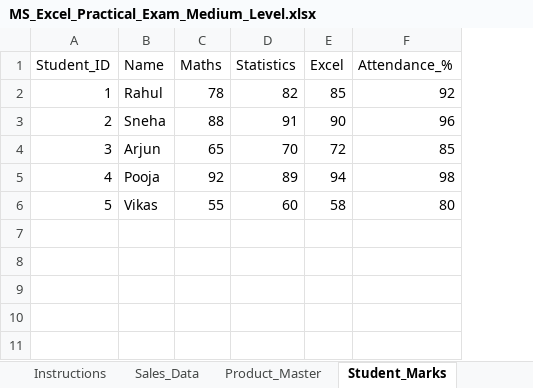
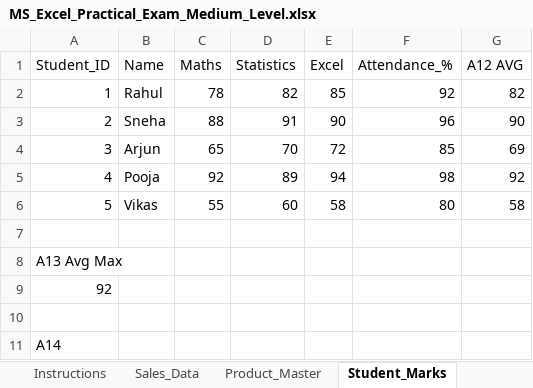
Before and after one commit to Harshi206/Excel, an Excel workbook: MS_Excel_Practical_Exam_Medium_Level.xlsx, sheet Student_Marks, drawn as a sheet; values as stored, in another font and other column widths than the file's, no borders; the diff names each change by its address in the sheet, - before the commit and + after, or states it on an @@ line.

```diff
--- a/MS_Excel_Practical_Exam_Medium_Level.xlsx (sheet Student_Marks)
+++ b/MS_Excel_Practical_Exam_Medium_Level.xlsx (sheet Student_Marks)
+column G (A12 AVG), rows 2-6: 82 | 90 | 69 | 92 | 58
+row 7: (empty)
+row 8: A13 Avg Max
+row 9: 92
+row 10: (empty)
+row 11: A14
```
Also changed, not shown: sheet Answer, formulas that keep their value.
